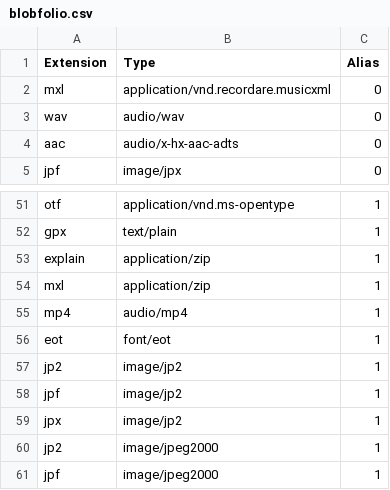
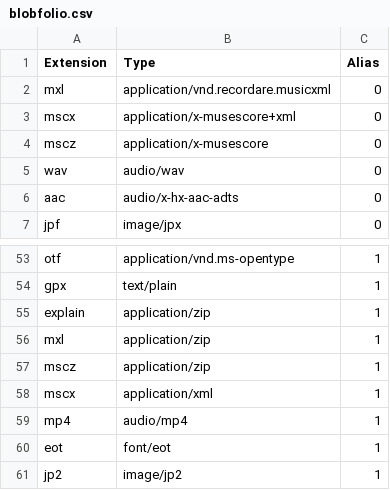
Before and after one commit to Blobfolio/righteous-mimes, a CSV file: skel/blobfolio.csv, drawn as a sheet; only a part is shown, gaps mark what is left out; the shorter side is filled out with more unchanged rows.

Commit message:
add: mscx, mscz

```diff
--- a/skel/blobfolio.csv
+++ b/skel/blobfolio.csv
@@ -2,2 +2,4 @@ Extension,Type,Alias
 mxl,application/vnd.recordare.musicxml,0
+mscx,application/x-musescore+xml,0
+mscz,application/x-musescore,0
 wav,audio/wav,0
@@ -54,2 +56,4 @@ explain,application/zip,1
 mxl,application/zip,1
+mscz,application/zip,1
+mscx,application/xml,1
 mp4,audio/mp4,1
```
Also changed, not shown: 3 other files.
